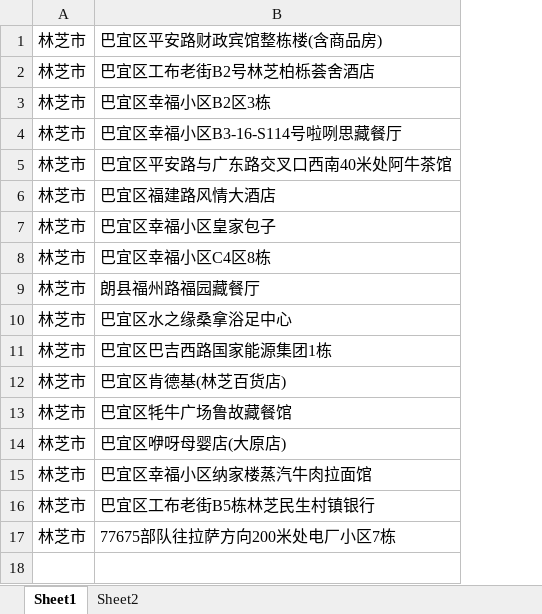
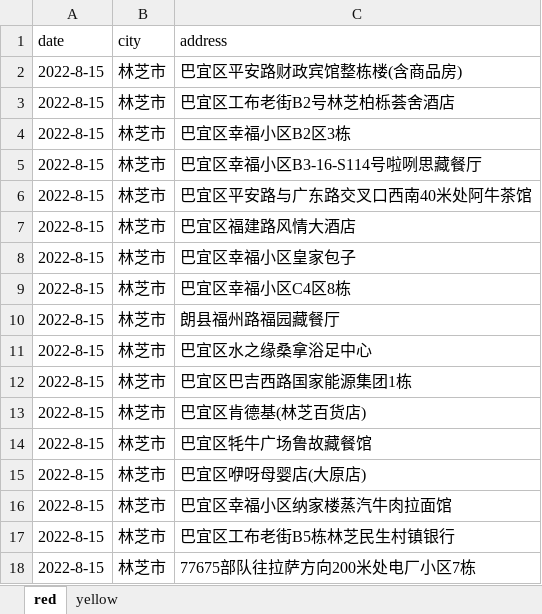
Before and after one commit to SweetAsprin/MapDemo_python, an Excel workbook: asset/林芝市测试数据.xlsx, sheet red, drawn as a sheet; values as stored, in another font and other column widths than the file's, no borders; addresses are those after the commit; the diff names each change by its address in the sheet, - before the commit and + after, or states it on an @@ line.

```diff
--- a/asset/林芝市测试数据.xlsx (sheet red)
+++ b/asset/林芝市测试数据.xlsx (sheet red)
-sheet tab: Sheet1
+sheet tab: red
-sheet tab: Sheet2
+sheet tab: yellow
+column A, rows 2-18: all 2022-8-15
+row 1: date | city | address
```
Also changed, not shown: sheet yellow, 2 other files.
